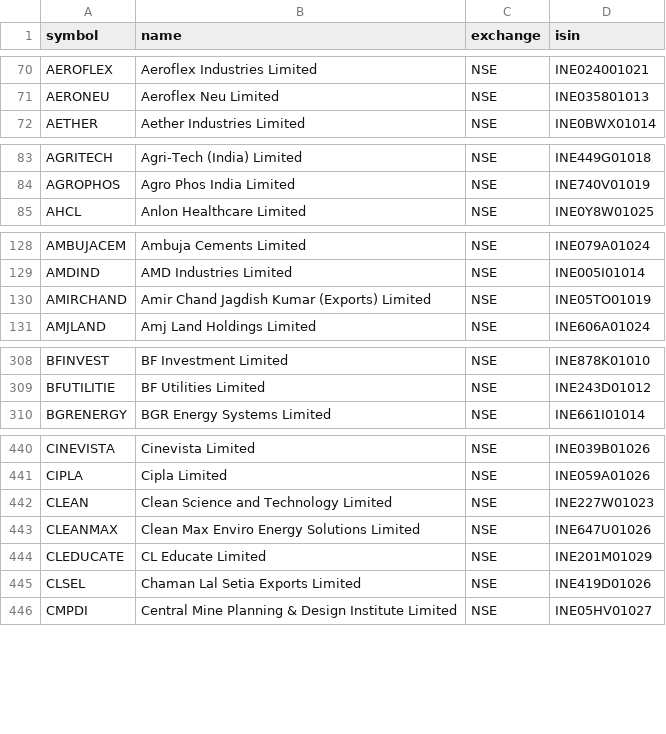
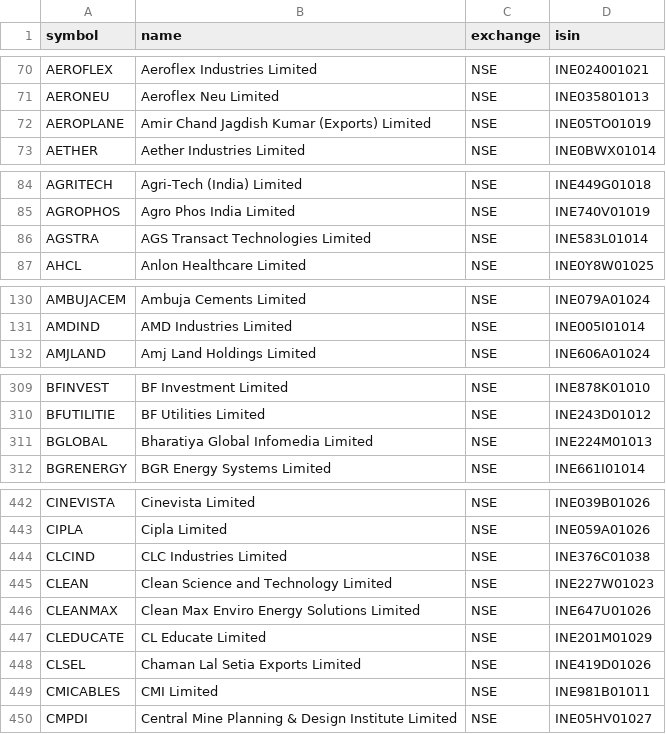
Before and after one commit to Aakash10867/graham-agent, a CSV file: nse_tickers_lastgood.csv, drawn as a sheet; only a part is shown, gaps mark what is left out; removed rows and columns are numbered as before the commit, all else as after; the diff covers the shown part only; the diff names each change by its address in the sheet, - before the commit and + after, or states it on an @@ line.

```diff
--- a/nse_tickers_lastgood.csv
+++ b/nse_tickers_lastgood.csv
+row 72: AEROPLANE | Amir Chand Jagdish Kumar (Exports) Limited | NSE | INE05TO01019
+row 86: AGSTRA | AGS Transact Technologies Limited | NSE | INE583L01014
-row 130: AMIRCHAND | Amir Chand Jagdish Kumar (Exports) Limited | NSE | INE05TO01019
+row 311: BGLOBAL | Bharatiya Global Infomedia Limited | NSE | INE224M01013
+row 444: CLCIND | CLC Industries Limited | NSE | INE376C01038
+row 449: CMICABLES | CMI Limited | NSE | INE981B01011
```
Also changed, not shown: 14 added rows elsewhere in this file, 3 other files.
